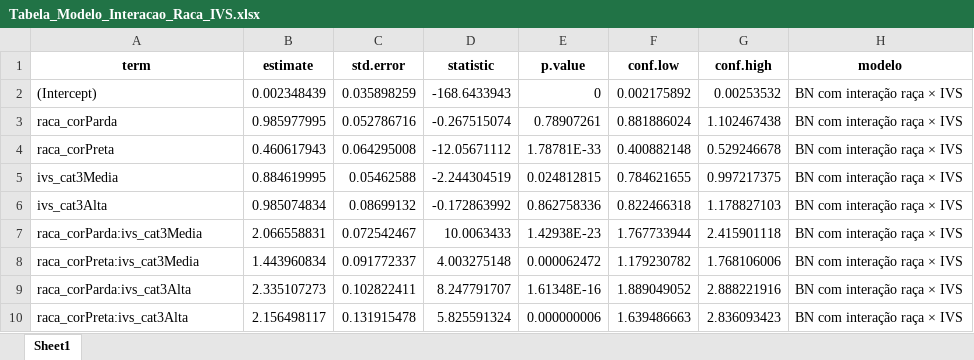
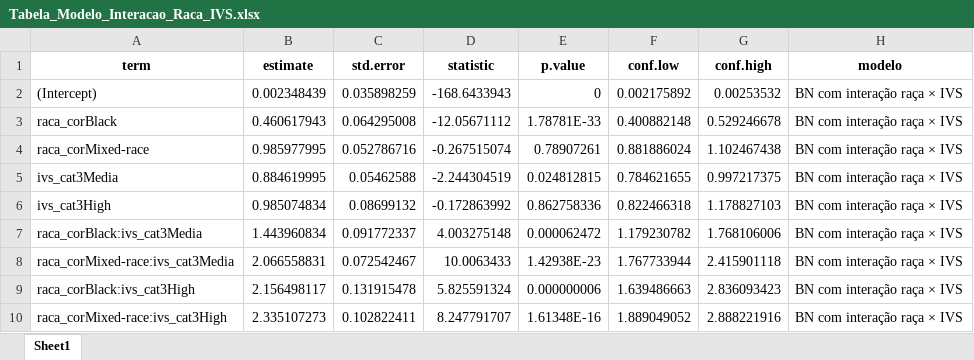
Before and after one commit to Audency/syphilis-brazil-trends-spatial, an Excel workbook: R_analysis/output/tables/Tabela_Modelo_Interacao_Raca_IVS.xlsx, sheet Sheet1, drawn as a sheet; values as stored, in another font and other column widths than the file's, no borders; removed rows and columns are numbered as before the commit, all else as after; the diff names each change by its address in the sheet, - before the commit and + after, or states it on an @@ line.

```diff
--- a/R_analysis/output/tables/Tabela_Modelo_Interacao_Raca_IVS.xlsx (sheet Sheet1)
+++ b/R_analysis/output/tables/Tabela_Modelo_Interacao_Raca_IVS.xlsx (sheet Sheet1)
+row 3: raca_corBlack | 0.460617943 | 0.064295008 | -12.05671112 | 1.78781E-33 | 0.400882148 | 0.529246678 | BN com interação raça × IVS
-A4 (term): raca_corParda
+A4 (term): raca_corMixed-race
-row 4: raca_corPreta | 0.460617943 | 0.064295008 | -12.05671112 | 1.78781E-33 | 0.400882148 | 0.529246678 | BN com interação raça × IVS
-A6 (term): ivs_cat3Alta
+A6 (term): ivs_cat3High
-row 7: raca_corParda:ivs_cat3Media | 2.066558831 | 0.072542467 | 10.0063433 | 1.42938E-23 | 1.767733944 | 2.415901118 | BN com interação raça × IVS
-A7 (term): raca_corPreta:ivs_cat3Media
+A7 (term): raca_corBlack:ivs_cat3Media
-row 9: raca_corParda:ivs_cat3Alta | 2.335107273 | 0.102822411 | 8.247791707 | 1.61348E-16 | 1.889049052 | 2.888221916 | BN com interação raça × IVS
+row 8: raca_corMixed-race:ivs_cat3Media | 2.066558831 | 0.072542467 | 10.0063433 | 1.42938E-23 | 1.767733944 | 2.415901118 | BN com interação raça × IVS
-A9 (term): raca_corPreta:ivs_cat3Alta
+A9 (term): raca_corBlack:ivs_cat3High
+row 10: raca_corMixed-race:ivs_cat3High | 2.335107273 | 0.102822411 | 8.247791707 | 1.61348E-16 | 1.889049052 | 2.888221916 | BN com interação raça × IVS
```
Also changed, not shown: R_analysis/output/supplementary/Tabela_Supl_Joinpoint_UF.xlsx, R_analysis/output/tables/Tabela2_Regiao_anual.xlsx, 47 other files.
